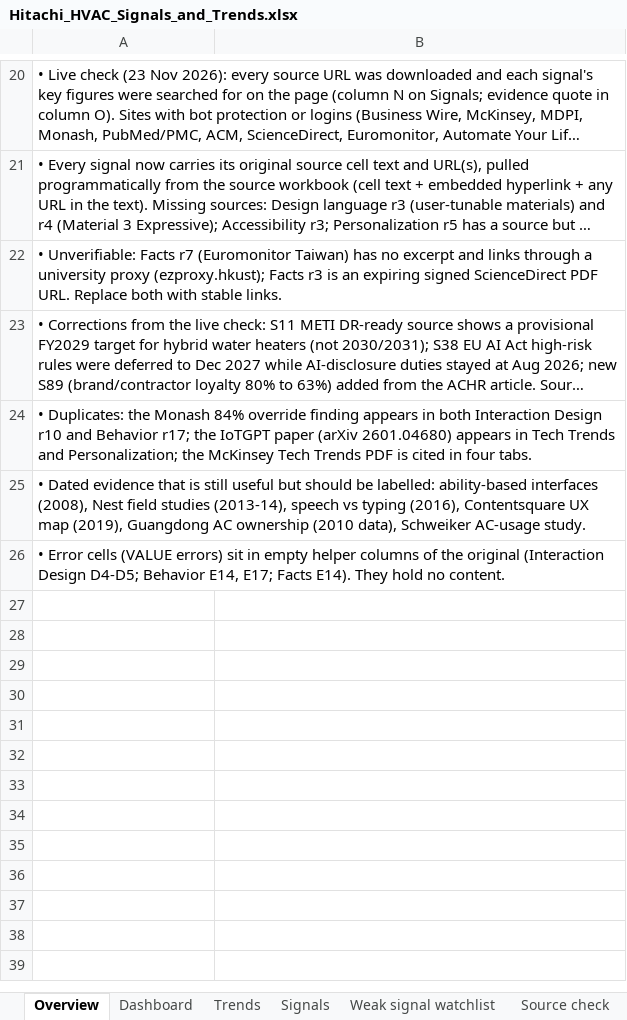
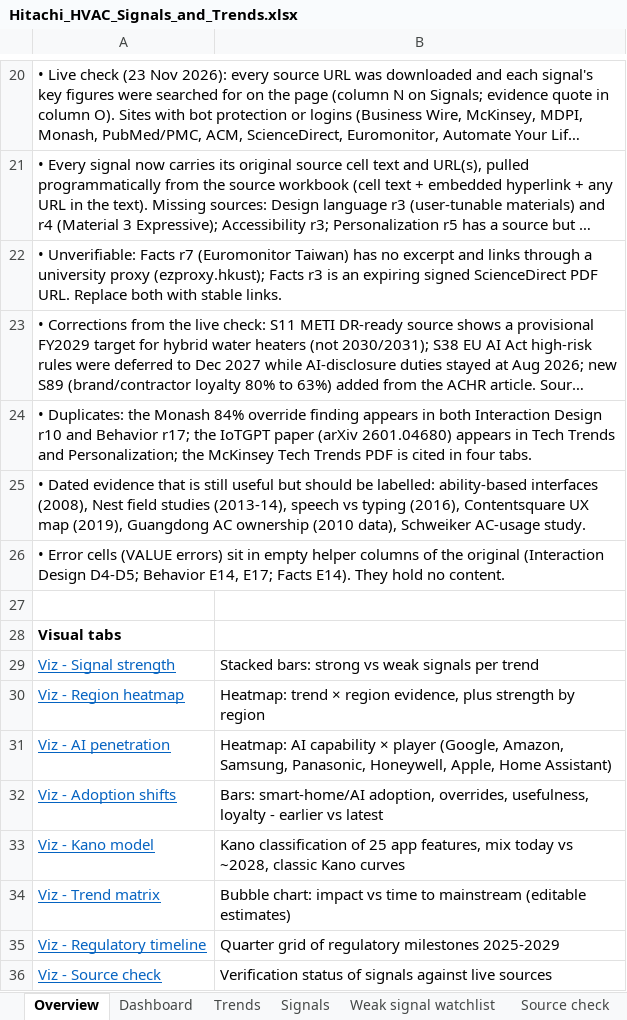
Before and after one commit to rohitshetty1494/portfolio-migration, an Excel workbook: hvac-signals/Hitachi_HVAC_Signals_and_Trends.xlsx, sheet Overview, drawn as a sheet; only a part is shown, gaps mark what is left out; long unchanged cells end in …; values as stored, in another font and other column widths than the file's, no borders; the diff names each change by its address in the sheet, - before the commit and + after, or states it on an @@ line.

```diff
--- a/hvac-signals/Hitachi_HVAC_Signals_and_Trends.xlsx (sheet Overview)
+++ b/hvac-signals/Hitachi_HVAC_Signals_and_Trends.xlsx (sheet Overview)
+row 27: (empty)
+row 28: Visual tabs
+row 29: Viz - Signal strength | Stacked bars: strong vs weak signals per trend
+row 30: Viz - Region heatmap | Heatmap: trend × region evidence, plus strength by region
+row 31: Viz - AI penetration | Heatmap: AI capability × player (Google, Amazon, Samsung, Panasonic, Honeywell, Apple, Home Assistant)
+row 32: Viz - Adoption shifts | Bars: smart-home/AI adoption, overrides, usefulness, loyalty - earlier vs latest
+row 33: Viz - Kano model | Kano classification of 25 app features, mix today vs ~2028, classic Kano curves
+row 34: Viz - Trend matrix | Bubble chart: impact vs time to mainstream (editable estimates)
+row 35: Viz - Regulatory timeline | Quarter grid of regulatory milestones 2025-2029
+row 36: Viz - Source check | Verification status of signals against live sources
```
Also changed, not shown: sheet Dashboard, sheet Signals, other sheet tabs, charts or pictures.
